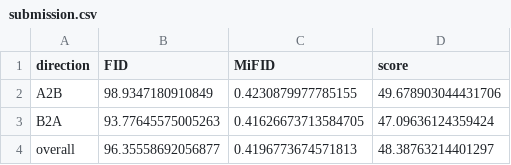
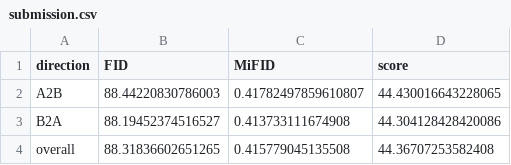
Before and after one commit to pramodsatyad/data266-lab1-pair17, a CSV file: task3_gan/member_manav/outputs/gpu_run100k/submission.csv (was task3_gan/member_manav/outputs/gpu_run60k/submission.csv), drawn as a sheet.

Commit message:
task3 gpu run 100k results and kaggle submission

```diff
--- a/task3_gan/member_manav/outputs/gpu_run60k/submission.csv
+++ b/task3_gan/member_manav/outputs/gpu_run100k/submission.csv
@@ -1,4 +1,4 @@
 direction,FID,MiFID,score
-A2B,98.9347180910849,0.4230879977785155,49.678903044431706
-B2A,93.77645575005263,0.41626673713584705,47.09636124359424
-overall,96.35558692056877,0.4196773674571813,48.38763214401297
+A2B,88.44220830786003,0.41782497859610807,44.430016643228065
+B2A,88.19452374516527,0.413733111674908,44.304128428420086
+overall,88.31836602651265,0.415779045135508,44.36707253582408
```
Also changed, not shown: task3_gan/member_manav/outputs/gpu/full_metrics_report.csv, task3_gan/member_manav/outputs/gpu/submission.csv, 46 other files.
